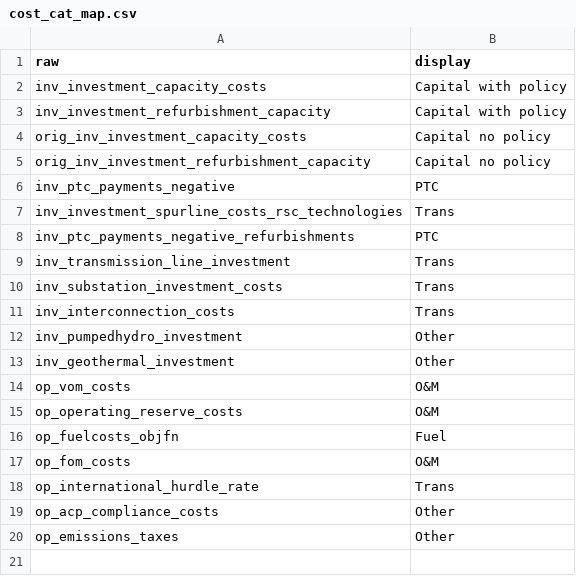
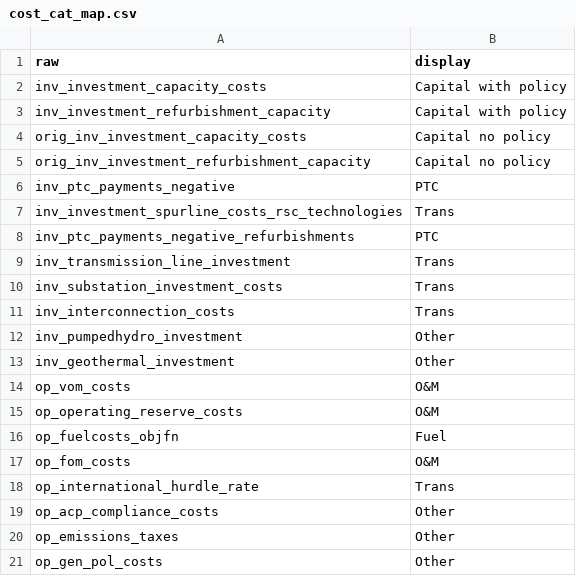
Before and after one commit to mmowers/bokehpivot, a CSV file: in/reeds2/cost_cat_map.csv, drawn as a sheet; the diff names each change by its address in the sheet, - before the commit and + after, or states it on an @@ line.

```diff
--- a/in/reeds2/cost_cat_map.csv
+++ b/in/reeds2/cost_cat_map.csv
+row 21: op_gen_pol_costs | Other
```
Also changed, not shown: in/reeds2/cost_cat_type.csv, 1 other file.
